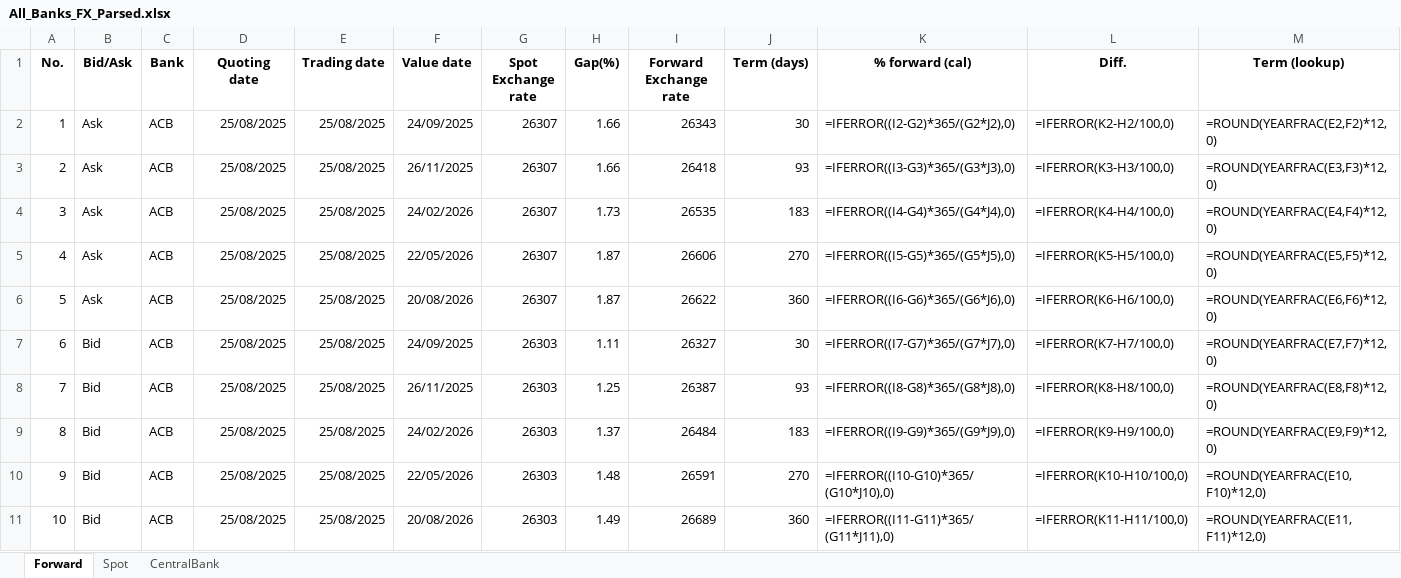
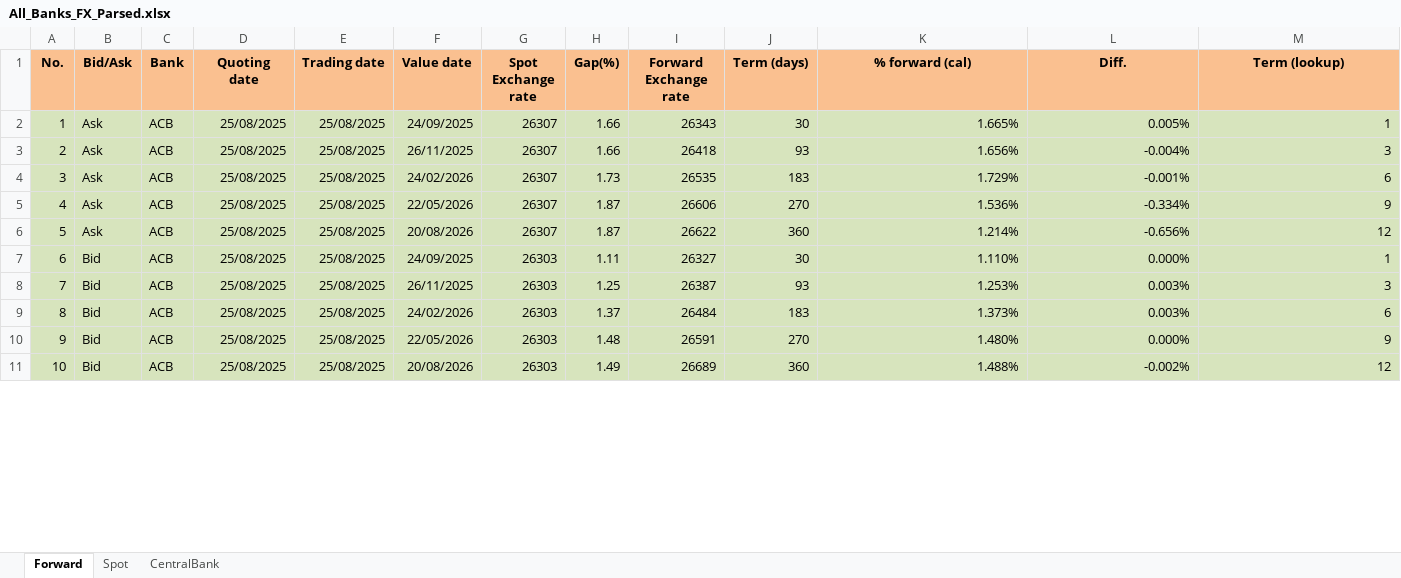
Before and after one commit to 23092003e/Automated-Rate-Sync-Streamlining-Deposit-FX-Updates, an Excel workbook: All_Banks_FX_Parsed.xlsx, sheet Forward, drawn as a sheet; only a part is shown; values as stored, in another font and other column widths than the file's, no borders; formulas without a stored value are shown as written; the diff covers the shown part only; the diff names each change by its address in the sheet, - before the commit and + after, or states it on an @@ line.

```diff
--- a/All_Banks_FX_Parsed.xlsx (sheet Forward)
+++ b/All_Banks_FX_Parsed.xlsx (sheet Forward)
-A1:M1 fill: none
+A1:M1 fill: #FAC090
-A2:M11 fill: none
+A2:M11 fill: #D7E4BD
-K2 (% forward (cal)): =IFERROR((I2-G2)*365/(G2*J2),0)
+K2 (% forward (cal)): 1.665%
-L2 (Diff.): =IFERROR(K2-H2/100,0)
+L2 (Diff.): 0.005%
-M2 (Term (lookup)): =ROUND(YEARFRAC(E2,F2)*12,0)
+M2 (Term (lookup)): 1
-K3 (% forward (cal)): =IFERROR((I3-G3)*365/(G3*J3),0)
+K3 (% forward (cal)): 1.656%
-L3 (Diff.): =IFERROR(K3-H3/100,0)
+L3 (Diff.): -0.004%
-M3 (Term (lookup)): =ROUND(YEARFRAC(E3,F3)*12,0)
+M3 (Term (lookup)): 3
-K4 (% forward (cal)): =IFERROR((I4-G4)*365/(G4*J4),0)
+K4 (% forward (cal)): 1.729%
-L4 (Diff.): =IFERROR(K4-H4/100,0)
+L4 (Diff.): -0.001%
-M4 (Term (lookup)): =ROUND(YEARFRAC(E4,F4)*12,0)
+M4 (Term (lookup)): 6
-K5 (% forward (cal)): =IFERROR((I5-G5)*365/(G5*J5),0)
+K5 (% forward (cal)): 1.536%
-L5 (Diff.): =IFERROR(K5-H5/100,0)
+L5 (Diff.): -0.334%
-M5 (Term (lookup)): =ROUND(YEARFRAC(E5,F5)*12,0)
+M5 (Term (lookup)): 9
-K6 (% forward (cal)): =IFERROR((I6-G6)*365/(G6*J6),0)
+K6 (% forward (cal)): 1.214%
-L6 (Diff.): =IFERROR(K6-H6/100,0)
+L6 (Diff.): -0.656%
-M6 (Term (lookup)): =ROUND(YEARFRAC(E6,F6)*12,0)
+M6 (Term (lookup)): 12
-K7 (% forward (cal)): =IFERROR((I7-G7)*365/(G7*J7),0)
+K7 (% forward (cal)): 1.110%
-L7 (Diff.): =IFERROR(K7-H7/100,0)
+L7 (Diff.): 0.000%
-M7 (Term (lookup)): =ROUND(YEARFRAC(E7,F7)*12,0)
+M7 (Term (lookup)): 1
-K8 (% forward (cal)): =IFERROR((I8-G8)*365/(G8*J8),0)
+K8 (% forward (cal)): 1.253%
-L8 (Diff.): =IFERROR(K8-H8/100,0)
+L8 (Diff.): 0.003%
-M8 (Term (lookup)): =ROUND(YEARFRAC(E8,F8)*12,0)
+M8 (Term (lookup)): 3
-K9 (% forward (cal)): =IFERROR((I9-G9)*365/(G9*J9),0)
+K9 (% forward (cal)): 1.373%
-L9 (Diff.): =IFERROR(K9-H9/100,0)
+L9 (Diff.): 0.003%
-M9 (Term (lookup)): =ROUND(YEARFRAC(E9,F9)*12,0)
+M9 (Term (lookup)): 6
-K10 (% forward (cal)): =IFERROR((I10-G10)*365/(G10*J10),0)
+K10 (% forward (cal)): 1.480%
-L10 (Diff.): =IFERROR(K10-H10/100,0)
+L10 (Diff.): 0.000%
-M10 (Term (lookup)): =ROUND(YEARFRAC(E10,F10)*12,0)
+M10 (Term (lookup)): 9
-K11 (% forward (cal)): =IFERROR((I11-G11)*365/(G11*J11),0)
+K11 (% forward (cal)): 1.488%
-L11 (Diff.): =IFERROR(K11-H11/100,0)
+L11 (Diff.): -0.002%
-M11 (Term (lookup)): =ROUND(YEARFRAC(E11,F11)*12,0)
+M11 (Term (lookup)): 12
```
Also changed, not shown: 89 edited cells and cell formats elsewhere in this sheet, sheet Spot, sheet CentralBank, 1 other file.
